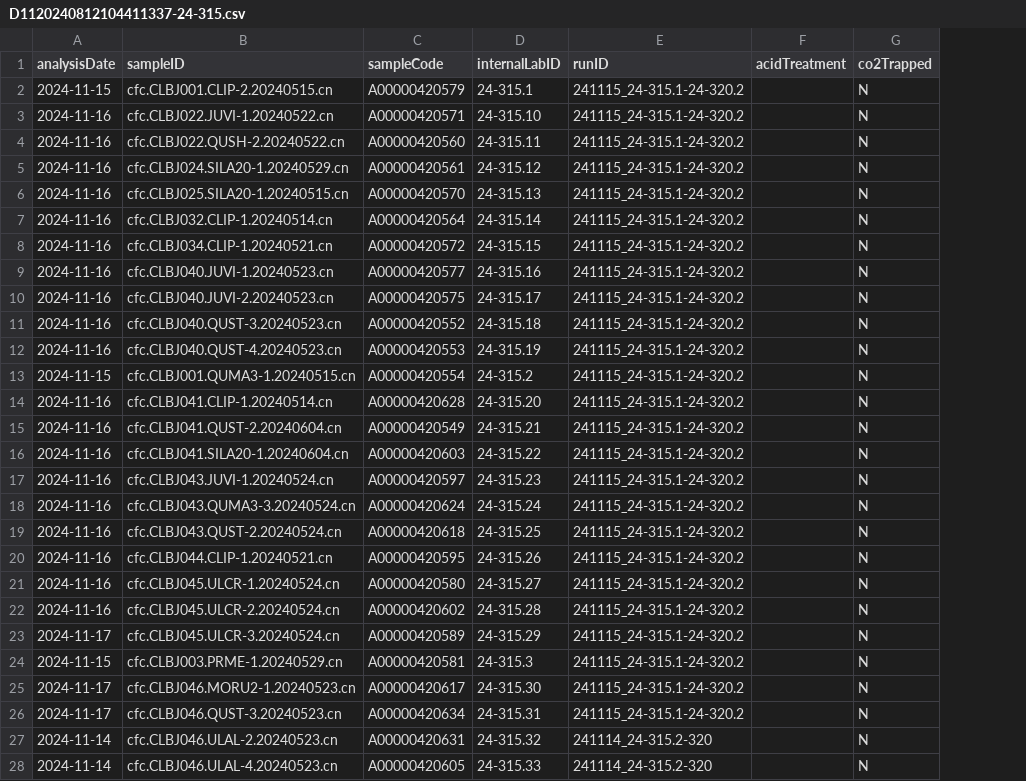
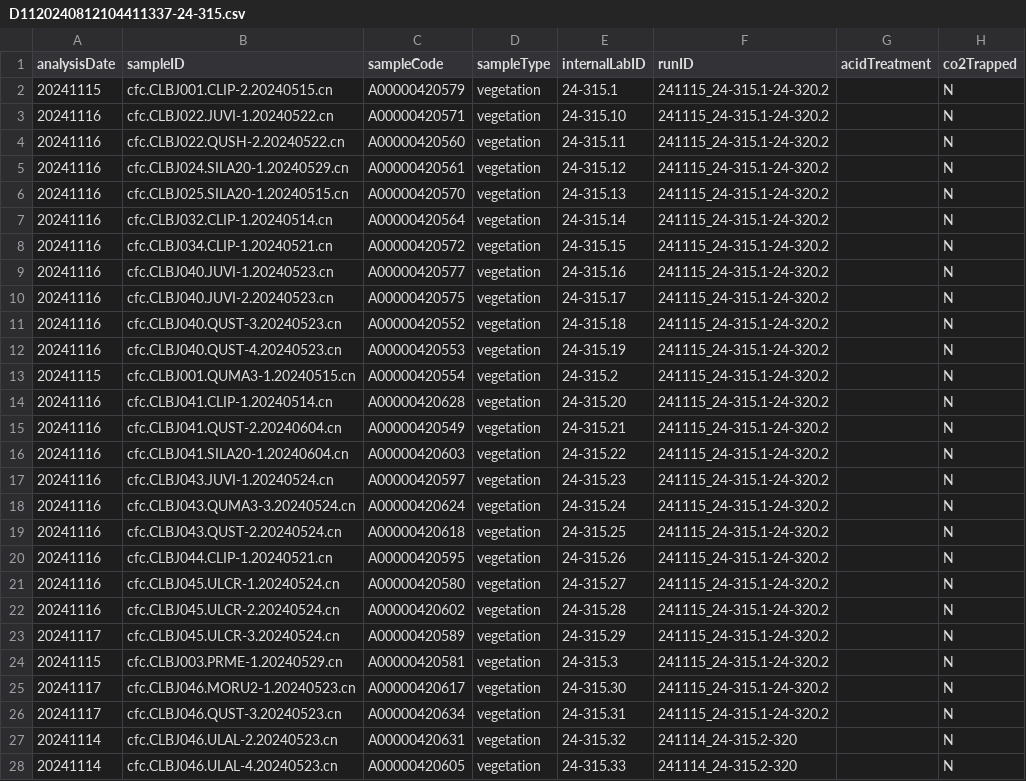
Before and after one commit to SPATIAL-Lab/SIRFER, a CSV file: out/D1120240812104411337-24-315.csv, drawn as a sheet; only a part is shown; the diff covers the shown part only; the diff names each change by its address in the sheet, - before the commit and + after, or states it on an @@ line.

```diff
--- a/out/D1120240812104411337-24-315.csv
+++ b/out/D1120240812104411337-24-315.csv
+column D (sampleType), rows 2-28: all vegetation
-A2 (analysisDate): 2024-11-15
+A2 (analysisDate): 20241115
-A3:A12 (analysisDate): 2024-11-16
+A3:A12 (analysisDate): 20241116
-A13 (analysisDate): 2024-11-15
+A13 (analysisDate): 20241115
-A14:A22 (analysisDate): 2024-11-16
+A14:A22 (analysisDate): 20241116
-A23 (analysisDate): 2024-11-17
+A23 (analysisDate): 20241117
-A24 (analysisDate): 2024-11-15
+A24 (analysisDate): 20241115
-A25:A26 (analysisDate): 2024-11-17
+A25:A26 (analysisDate): 20241117
-A27:A28 (analysisDate): 2024-11-14
+A27:A28 (analysisDate): 20241114
```
Also changed, not shown: 11 edited cells elsewhere in this file, out/D1120240812104411337-24-315_QA.csv, 3 other files.
